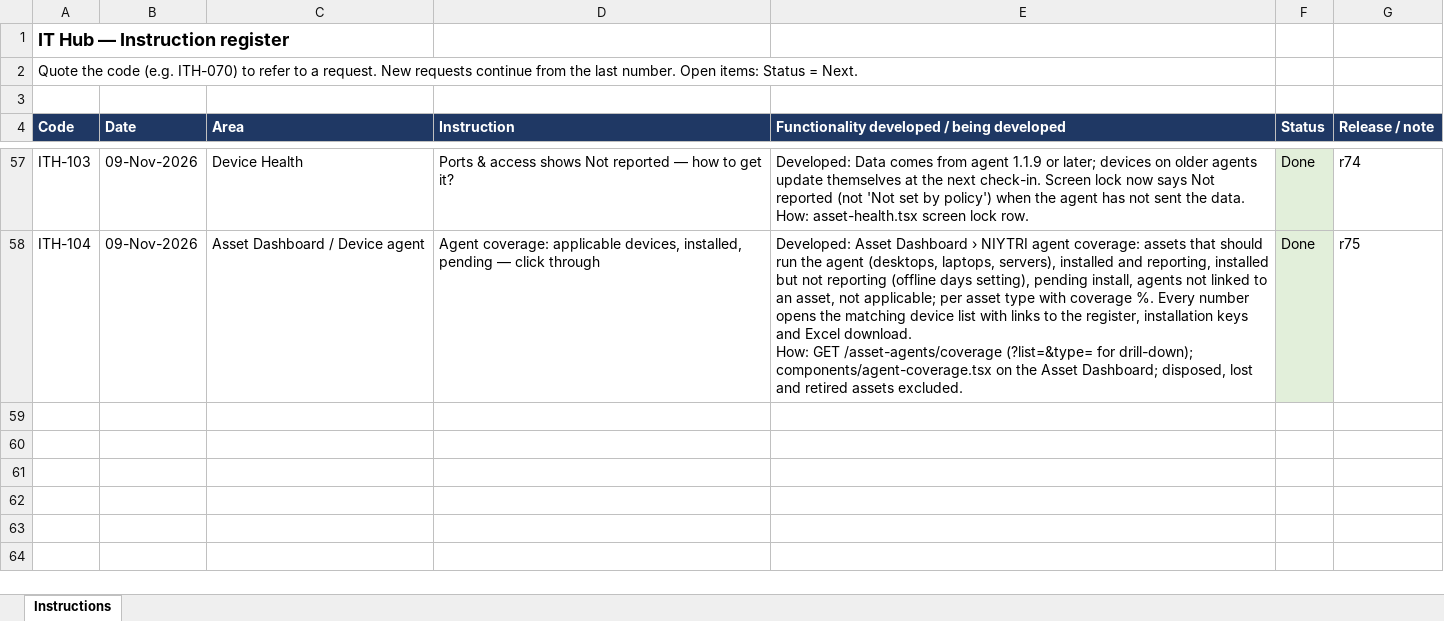
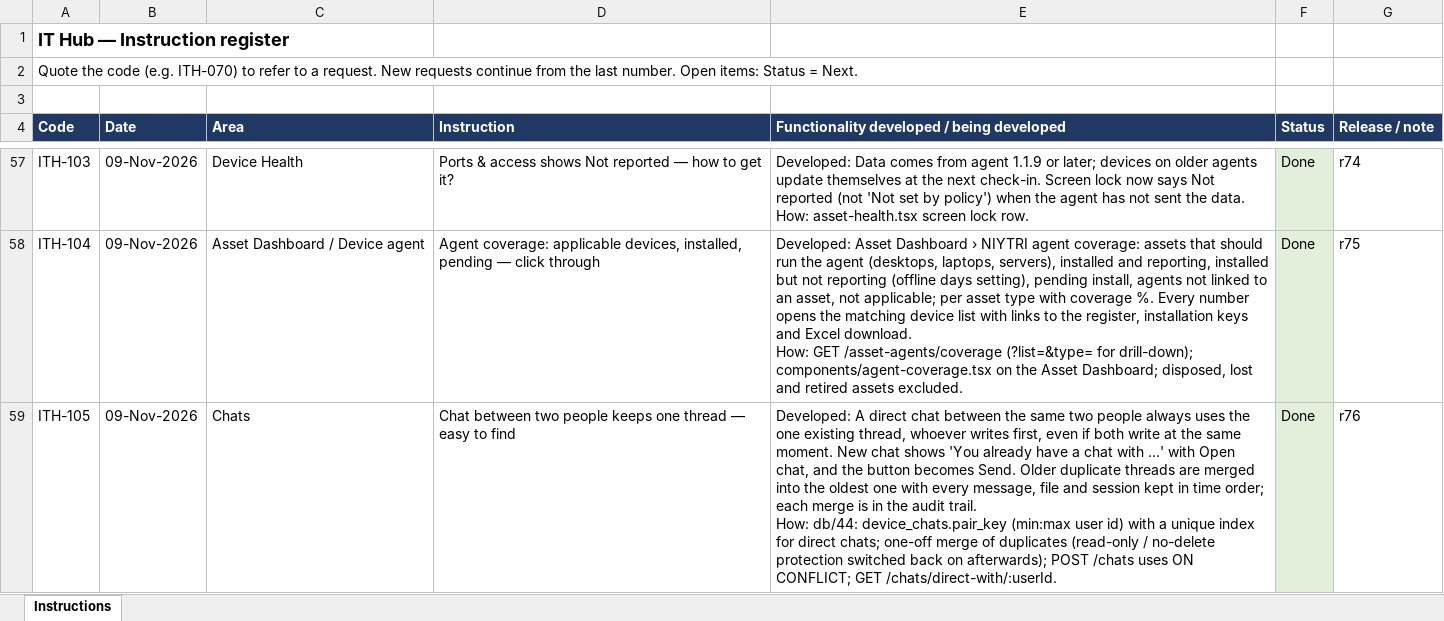
Before and after one commit to sachienbansode/it-transformation-asset, an Excel workbook: Claude outputs/IT_Hub_Instruction_Register.xlsx, sheet Instructions, drawn as a sheet; only a part is shown, gaps mark what is left out; values as stored, in another font and other column widths than the file's, no borders; ↵ is a line break in a cell; the diff names each change by its address in the sheet, - before the commit and + after, or states it on an @@ line.

```diff
--- a/Claude outputs/IT_Hub_Instruction_Register.xlsx (sheet Instructions)
+++ b/Claude outputs/IT_Hub_Instruction_Register.xlsx (sheet Instructions)
+row 59: ITH-105 | 09-Nov-2026 | Chats | Chat between two people keeps one thread — easy to find | Developed: A direct chat between the same two people always uses the one existing thread, whoever writes first, even if both write at the same moment. New chat shows 'You already have a chat with …' with Open chat, and the button becomes Send. Older duplicate threads are merged into the oldest one with every message, file and session kept in time order; each merge is in the audit trail. ↵ How: db/44: device_chats.pair_key (min:max user id) with a unique index for direct chats; one-off merge of duplicates (read-only / no-delete protection switched back on afterwards); POST /chats uses ON CONFLICT; GET /chats/direct-with/:userId. | Done | r76
```
Also changed, not shown: 4 other files.
